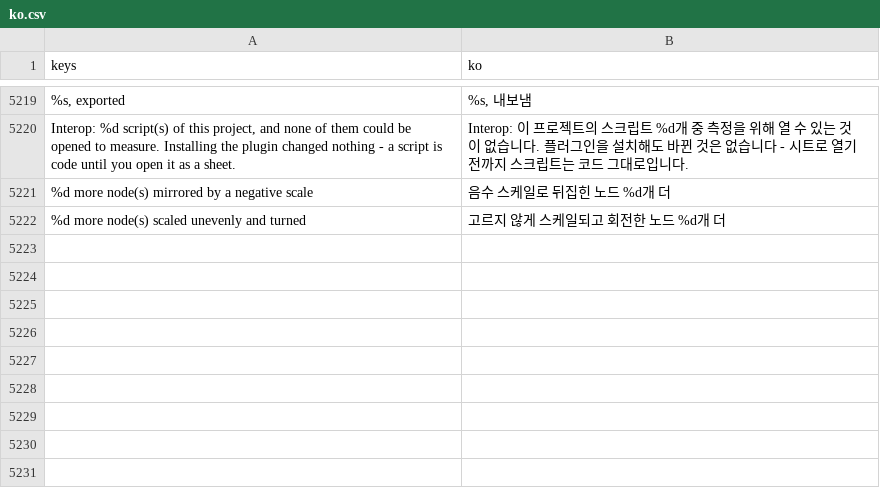
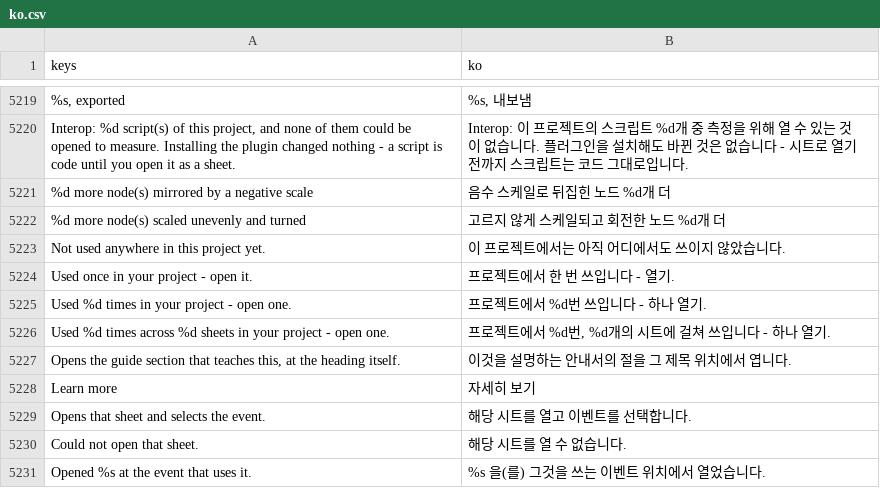
Before and after one commit to SalmanShhh/Godot-EventSheet-Visual-Scripting, a CSV file: addons/eventsheet/translations/ko.csv, drawn as a sheet; only a part is shown, gaps mark what is left out; the diff names each change by its address in the sheet, - before the commit and + after, or states it on an @@ line.

```diff
--- a/addons/eventsheet/translations/ko.csv
+++ b/addons/eventsheet/translations/ko.csv
+row 5223: Not used anywhere in this project yet. | 이 프로젝트에서는 아직 어디에서도 쓰이지 않았습니다.
+row 5224: Used once in your project - open it. | 프로젝트에서 한 번 쓰입니다 - 열기.
+row 5225: Used %d times in your project - open one. | 프로젝트에서 %d번 쓰입니다 - 하나 열기.
+row 5226: Used %d times across %d sheets in your project - open one. | 프로젝트에서 %d번, %d개의 시트에 걸쳐 쓰입니다 - 하나 열기.
+row 5227: Opens the guide section that teaches this, at the heading itself. | 이것을 설명하는 안내서의 절을 그 제목 위치에서 엽니다.
+row 5228: Learn more | 자세히 보기
+row 5229: Opens that sheet and selects the event. | 해당 시트를 열고 이벤트를 선택합니다.
+row 5230: Could not open that sheet. | 해당 시트를 열 수 없습니다.
+row 5231: Opened %s at the event that uses it. | %s 을(를) 그것을 쓰는 이벤트 위치에서 열었습니다.
```
Also changed, not shown: addons/eventsheet/translations/de.csv, addons/eventsheet/translations/fr.csv, 19 other files.
